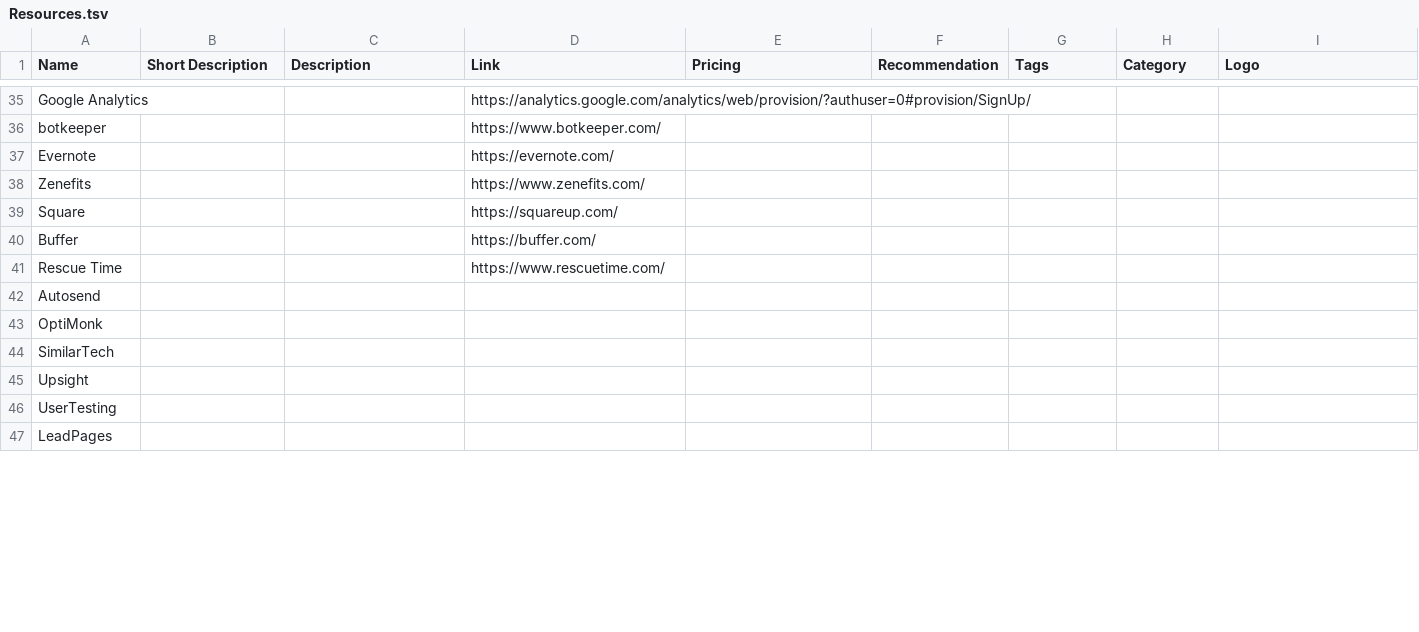
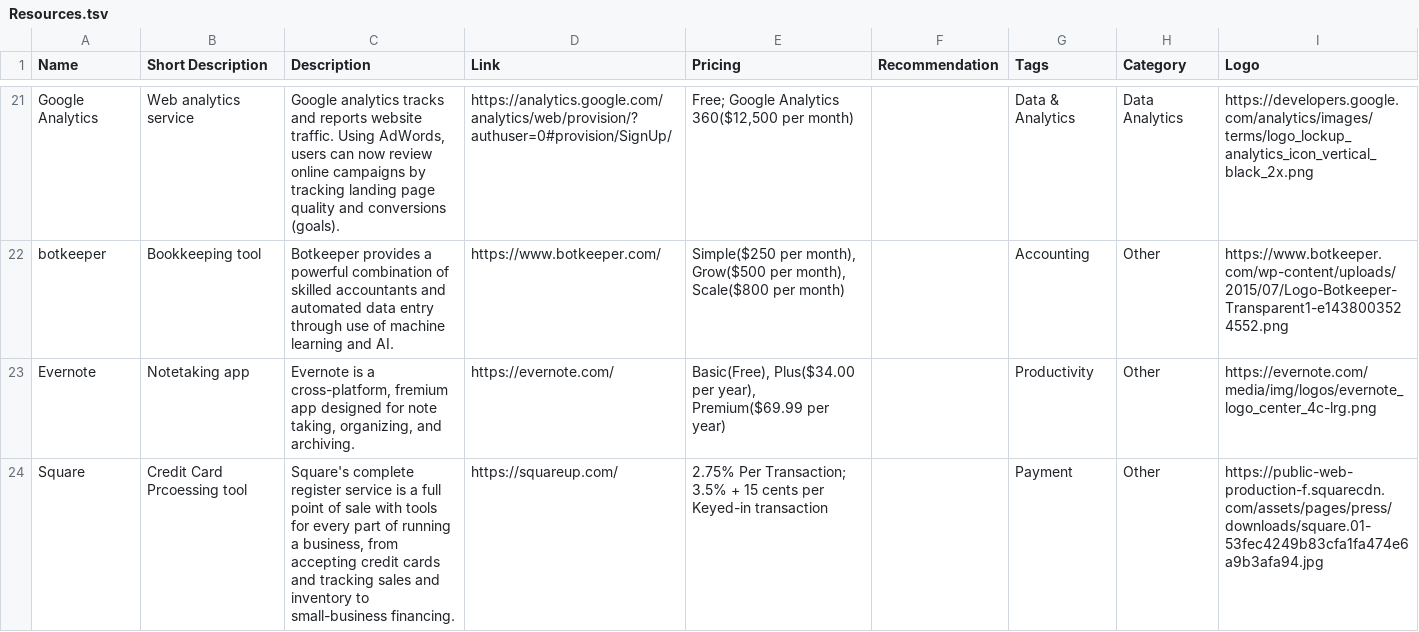
Before and after one commit to m4love/m4love.github.io, a TSV file: Resources.tsv, drawn as a sheet; only a part is shown, gaps mark what is left out; removed rows and columns are numbered as before the commit, all else as after; the diff covers the shown part only; the diff names each change by its address in the sheet, - before the commit and + after, or states it on an @@ line.

```diff
--- a/Resources.tsv
+++ b/Resources.tsv
-B21 (Short Description): (empty)
+B21 (Short Description): Web analytics service
-C21 (Description): (empty)
+C21 (Description): Google analytics tracks and reports website traffic. Using AdWords, users can now review online campaigns by tracking landing page quality and conversions (goals).
-E21 (Pricing): (empty)
+E21 (Pricing): Free; Google Analytics 360($12,500 per month)
-G21 (Tags): (empty)
+G21 (Tags): Data & Analytics
-H21 (Category): (empty)
+H21 (Category): Data Analytics
-I21 (Logo): (empty)
+I21 (Logo): https://developers.google.com/analytics/images/terms/logo_lockup_analytics_icon_vertical_black_2x.png
-B22 (Short Description): (empty)
+B22 (Short Description): Bookkeeping tool
-C22 (Description): (empty)
+C22 (Description): Botkeeper provides a powerful combination of skilled accountants and automated data entry through use of machine learning and AI.
-E22 (Pricing): (empty)
+E22 (Pricing): Simple($250 per month), Grow($500 per month), Scale($800 per month)
-G22 (Tags): (empty)
+G22 (Tags): Accounting
-H22:H23 (Category): (empty)
+H22:H23 (Category): Other
-I22 (Logo): (empty)
+I22 (Logo): https://www.botkeeper.com/wp-content/uploads/2015/07/Logo-Botkeeper-Transparent1-e1438003524552.png
-B23 (Short Description): (empty)
+B23 (Short Description): Notetaking app
-C23 (Description): (empty)
+C23 (Description): Evernote is a cross-platform, fremium app designed for note taking, organizing, and archiving.
-E23 (Pricing): (empty)
+E23 (Pricing): Basic(Free), Plus($34.00 per year), Premium($69.99 per year)
-G23 (Tags): (empty)
+G23 (Tags): Productivity
-I23 (Logo): (empty)
+I23 (Logo): https://evernote.com/media/img/logos/evernote_logo_center_4c-lrg.png
-row 38: Zenefits |  |  | https://www.zenefits.com/
-B24 (Short Description): (empty)
+B24 (Short Description): Credit Card Prcoessing tool
-C24 (Description): (empty)
+C24 (Description): Square's complete register service is a full point of sale with tools for every part of running a business, from accepting credit cards and tracking sales and inventory to small-business financing.
-E24 (Pricing): (empty)
+E24 (Pricing): 2.75% Per Transaction; 3.5% + 15 cents per Keyed-in transaction
-G24 (Tags): (empty)
+G24 (Tags): Payment
-H24 (Category): (empty)
+H24 (Category): Other
-I24 (Logo): (empty)
+I24 (Logo): https://public-web-production-f.squarecdn.com/assets/pages/press/downloads/square.01-53fec4249b83cfa1fa474e6a9b3afa94.jpg
-row 40: Buffer |  |  | https://buffer.com/
-row 41: Rescue Time |  |  | https://www.rescuetime.com/
-row 42: Autosend
-row 43: OptiMonk
-row 44: SimilarTech
-row 45: Upsight
-row 46: UserTesting
-row 47: LeadPages
```
Also changed, not shown: 1 added row, 20 removed rows and 43 edited cells elsewhere in this file.
